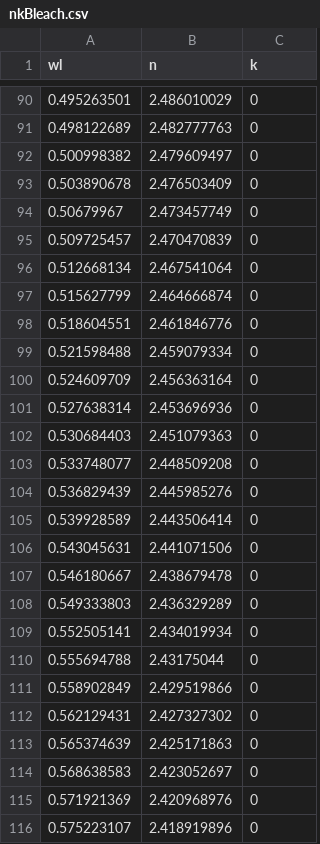
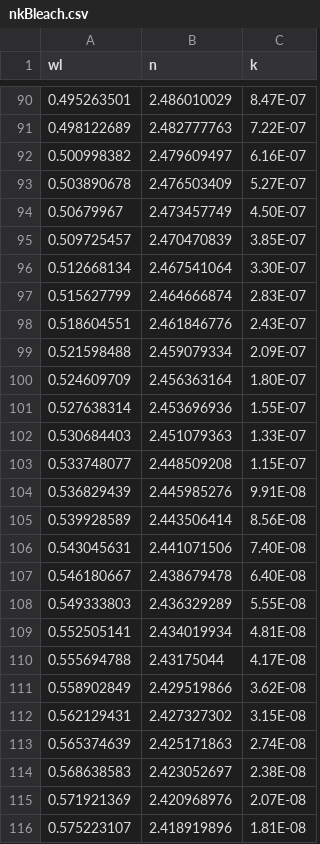
Before and after one commit to vmwheeler/pv-window-bem, a CSV file: Data/Interpostrapolated/nkBleach.csv, drawn as a sheet; only a part is shown, gaps mark what is left out; the diff covers the shown part only.

```diff
--- a/Data/Interpostrapolated/nkBleach.csv
+++ b/Data/Interpostrapolated/nkBleach.csv
@@ -90,27 +90,27 @@
-0.495263501,2.486010029,0
-0.498122689,2.482777763,0
-0.500998382,2.479609497,0
-0.503890678,2.476503409,0
-0.50679967,2.473457749,0
-0.509725457,2.470470839,0
-0.512668134,2.467541064,0
-0.515627799,2.464666874,0
-0.518604551,2.461846776,0
-0.521598488,2.459079334,0
-0.524609709,2.456363164,0
-0.527638314,2.453696936,0
-0.530684403,2.451079363,0
-0.533748077,2.448509208,0
-0.536829439,2.445985276,0
-0.539928589,2.443506414,0
-0.543045631,2.441071506,0
-0.546180667,2.438679478,0
-0.549333803,2.436329289,0
-0.552505141,2.434019934,0
-0.555694788,2.43175044,0
-0.558902849,2.429519866,0
-0.562129431,2.427327302,0
-0.565374639,2.425171863,0
-0.568638583,2.423052697,0
-0.571921369,2.420968976,0
-0.575223107,2.418919896,0
+0.495263501,2.486010029,8.47E-07
+0.498122689,2.482777763,7.22E-07
+0.500998382,2.479609497,6.16E-07
+0.503890678,2.476503409,5.27E-07
+0.50679967,2.473457749,4.50E-07
+0.509725457,2.470470839,3.85E-07
+0.512668134,2.467541064,3.30E-07
+0.515627799,2.464666874,2.83E-07
+0.518604551,2.461846776,2.43E-07
+0.521598488,2.459079334,2.09E-07
+0.524609709,2.456363164,1.80E-07
+0.527638314,2.453696936,1.55E-07
+0.530684403,2.451079363,1.33E-07
+0.533748077,2.448509208,1.15E-07
+0.536829439,2.445985276,9.91E-08
+0.539928589,2.443506414,8.56E-08
+0.543045631,2.441071506,7.40E-08
+0.546180667,2.438679478,6.40E-08
+0.549333803,2.436329289,5.55E-08
+0.552505141,2.434019934,4.81E-08
+0.555694788,2.43175044,4.17E-08
+0.558902849,2.429519866,3.62E-08
+0.562129431,2.427327302,3.15E-08
+0.565374639,2.425171863,2.74E-08
+0.568638583,2.423052697,2.38E-08
+0.571921369,2.420968976,2.07E-08
+0.575223107,2.418919896,1.81E-08
```
Also changed, not shown: 69 edited cells elsewhere in this file, Data/Interpostrapolated/nkNiO.csv, Data/Interpostrapolated/nkSnO2.csv, 8 other files.
